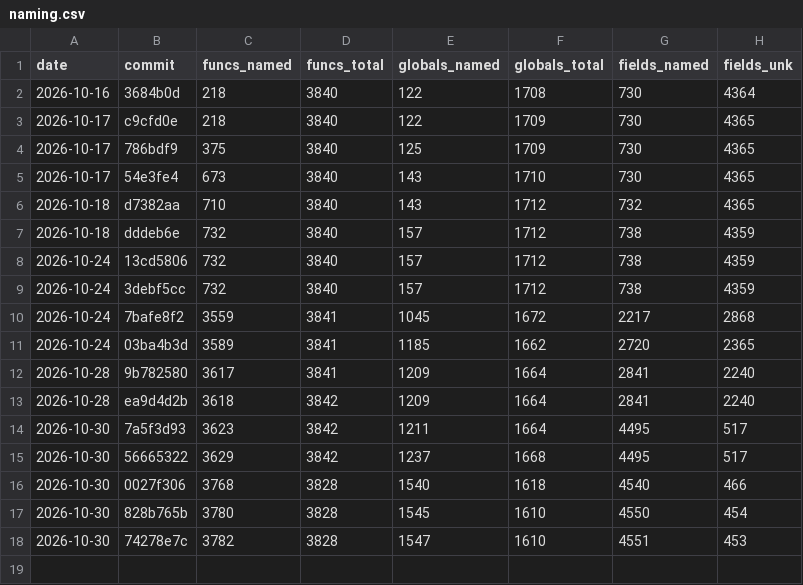
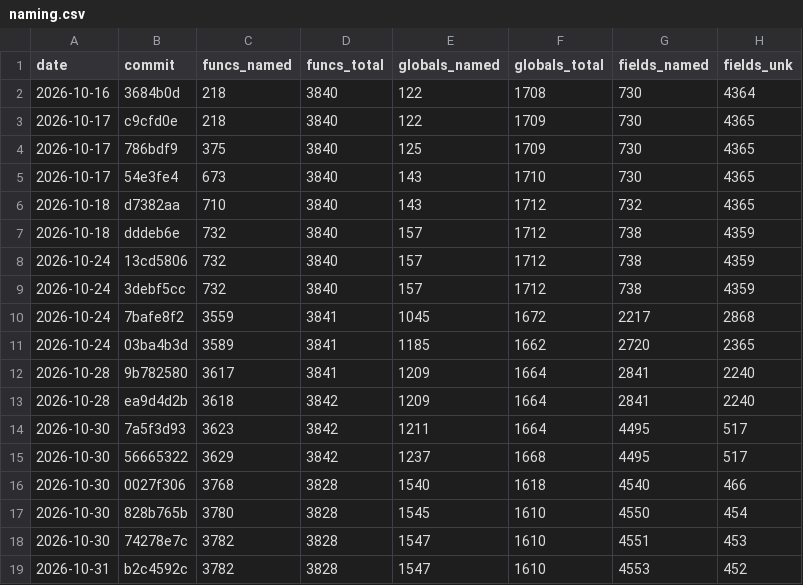
Before and after one commit to maurizi/ff9-decomp, a CSV file: docs/naming.csv, drawn as a sheet; the diff names each change by its address in the sheet, - before the commit and + after, or states it on an @@ line.

```diff
--- a/docs/naming.csv
+++ b/docs/naming.csv
+row 19: 2026-10-31 | b2c4592c | 3782 | 3828 | 1547 | 1610 | 4553 | 452
```
Also changed, not shown: docs/progress.csv.
